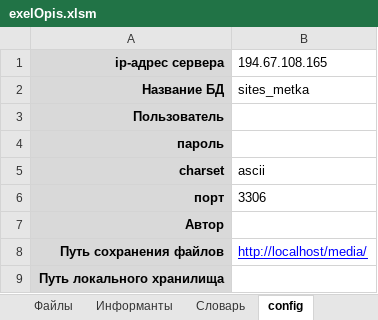
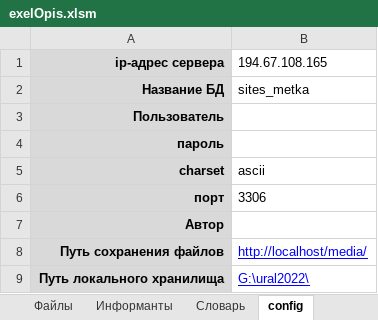
Before and after one commit to IlyaPetrovM/exelOpis, an Excel workbook: exelOpis.xlsm, sheet config, drawn as a sheet; values as stored, in another font and other column widths than the file's, no borders; the diff names each change by its address in the sheet, - before the commit and + after, or states it on an @@ line.

```diff
--- a/exelOpis.xlsm (sheet config)
+++ b/exelOpis.xlsm (sheet config)
-B9 (194.67.108.165): (empty)
+B9 (194.67.108.165): G:\ural2022\
```
Also changed, not shown: sheet Поиск, sheet Файлы, charts or pictures.
